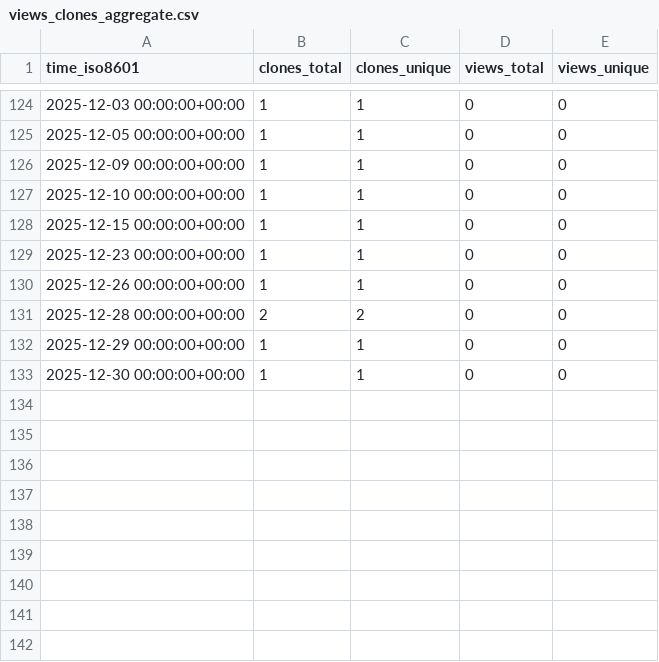
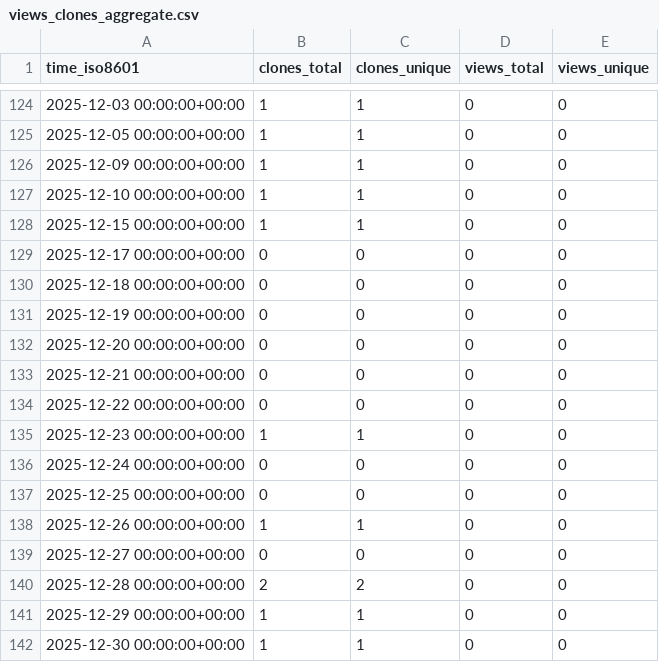
Before and after one commit to TouK/nussknacker-repo-stats, a CSV file: touk/nussknacker-elasticsearch-example/ghrs-data/views_clones_aggregate.csv, drawn as a sheet; only a part is shown, gaps mark what is left out.

```diff
--- a/touk/nussknacker-elasticsearch-example/ghrs-data/views_clones_aggregate.csv
+++ b/touk/nussknacker-elasticsearch-example/ghrs-data/views_clones_aggregate.csv
@@ -128,4 +128,13 @@ time_iso8601,clones_total,clones_unique,views_total,views_unique
 2025-12-15 00:00:00+00:00,1,1,0,0
+2025-12-17 00:00:00+00:00,0,0,0,0
+2025-12-18 00:00:00+00:00,0,0,0,0
+2025-12-19 00:00:00+00:00,0,0,0,0
+2025-12-20 00:00:00+00:00,0,0,0,0
+2025-12-21 00:00:00+00:00,0,0,0,0
+2025-12-22 00:00:00+00:00,0,0,0,0
 2025-12-23 00:00:00+00:00,1,1,0,0
+2025-12-24 00:00:00+00:00,0,0,0,0
+2025-12-25 00:00:00+00:00,0,0,0,0
 2025-12-26 00:00:00+00:00,1,1,0,0
+2025-12-27 00:00:00+00:00,0,0,0,0
 2025-12-28 00:00:00+00:00,2,2,0,0
```
Also changed, not shown: 1 other file.
